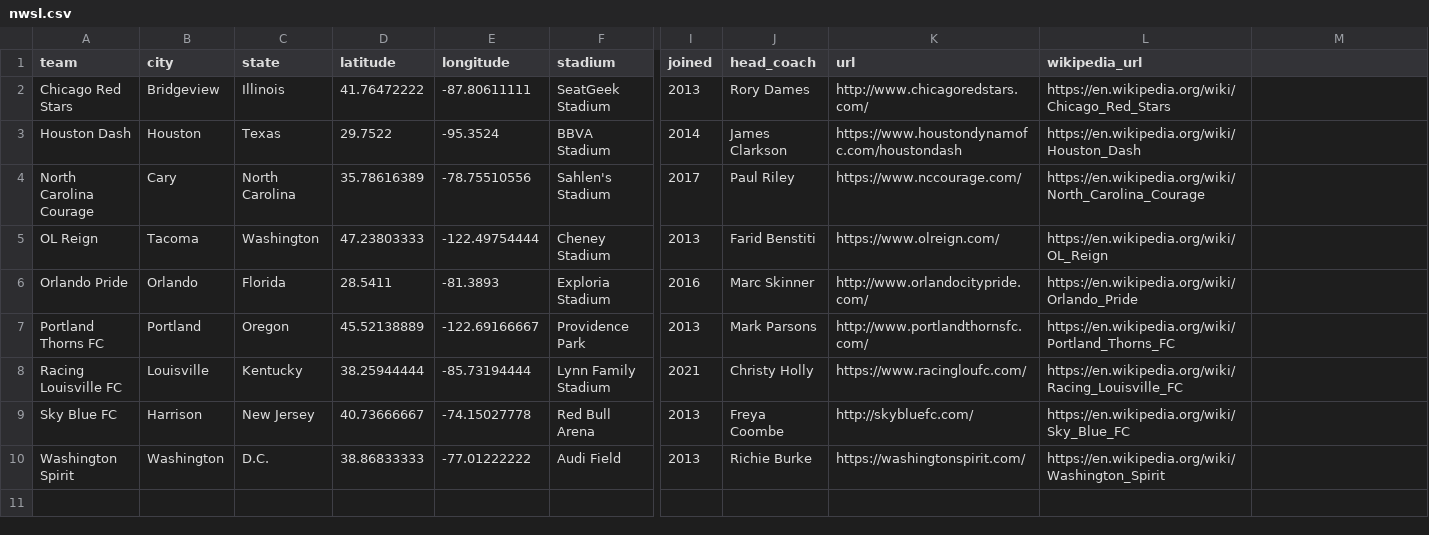
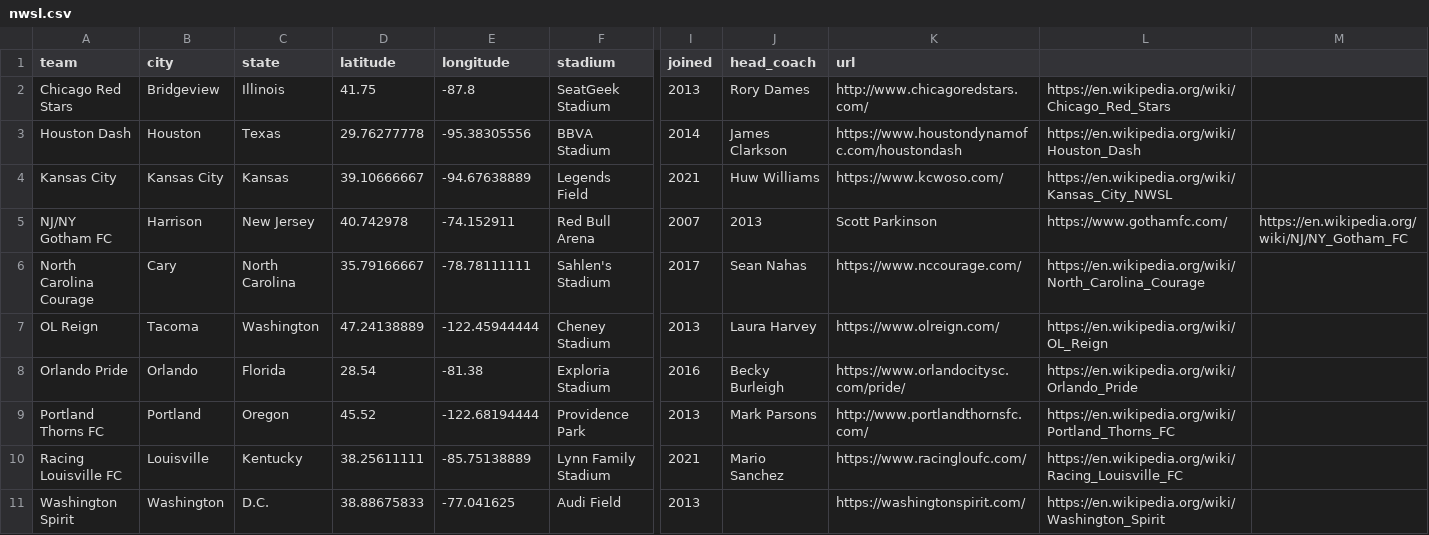
Before and after one commit to gavinr/usa-soccer, a CSV file: nwsl.csv, drawn as a sheet; only a part is shown, gaps mark what is left out; removed rows and columns are numbered as before the commit, all else as after; rows hold the shown columns only; the diff names each change by its address in the sheet, - before the commit and + after, or states it on an @@ line.

Commit message:
update data

```diff
--- a/nwsl.csv
+++ b/nwsl.csv
-L1: wikipedia_url
+L1: (empty)
-D2 (latitude): 41.76472222
+D2 (latitude): 41.75
-E2 (longitude): -87.80611111
+E2 (longitude): -87.8
-D3 (latitude): 29.7522
+D3 (latitude): 29.76277778
-E3 (longitude): -95.3524
+E3 (longitude): -95.38305556
+row 4: Kansas City | Kansas City | Kansas | 39.10666667 | -94.67638889 | Legends Field | 2021 | Huw Williams | https://www.kcwoso.com/ | https://en.wikipedia.org/wiki/Kansas_City_NWSL
+row 5: NJ/NY Gotham FC | Harrison | New Jersey | 40.742978 | -74.152911 | Red Bull Arena | 2007 | 2013 | Scott Parkinson | https://www.gothamfc.com/ | https://en.wikipedia.org/wiki/NJ/NY_Gotham_FC
-D6 (latitude): 35.78616389
+D6 (latitude): 35.79166667
-E6 (longitude): -78.75510556
+E6 (longitude): -78.78111111
-J6 (head_coach): Paul Riley
+J6 (head_coach): Sean Nahas
-D7 (latitude): 47.23803333
+D7 (latitude): 47.24138889
-E7 (longitude): -122.49754444
+E7 (longitude): -122.45944444
-J7 (head_coach): Farid Benstiti
+J7 (head_coach): Laura Harvey
-D8 (latitude): 28.5411
+D8 (latitude): 28.54
-E8 (longitude): -81.3893
+E8 (longitude): -81.38
-J8 (head_coach): Marc Skinner
+J8 (head_coach): Becky Burleigh
-K8 (url): http://www.orlandocitypride.com/
+K8 (url): https://www.orlandocitysc.com/pride/
-D9 (latitude): 45.52138889
+D9 (latitude): 45.52
-E9 (longitude): -122.69166667
+E9 (longitude): -122.68194444
-D10 (latitude): 38.25944444
+D10 (latitude): 38.25611111
-E10 (longitude): -85.73194444
+E10 (longitude): -85.75138889
-J10 (head_coach): Christy Holly
+J10 (head_coach): Mario Sanchez
-row 9: Sky Blue FC | Harrison | New Jersey | 40.73666667 | -74.15027778 | Red Bull Arena | 2013 | Freya Coombe | http://skybluefc.com/ | https://en.wikipedia.org/wiki/Sky_Blue_FC
-D11 (latitude): 38.86833333
+D11 (latitude): 38.88675833
-E11 (longitude): -77.01222222
+E11 (longitude): -77.041625
-J11 (head_coach): Richie Burke
+J11 (head_coach): (empty)
```
Also changed, not shown: mls.csv, usl.csv, 6 other files.
